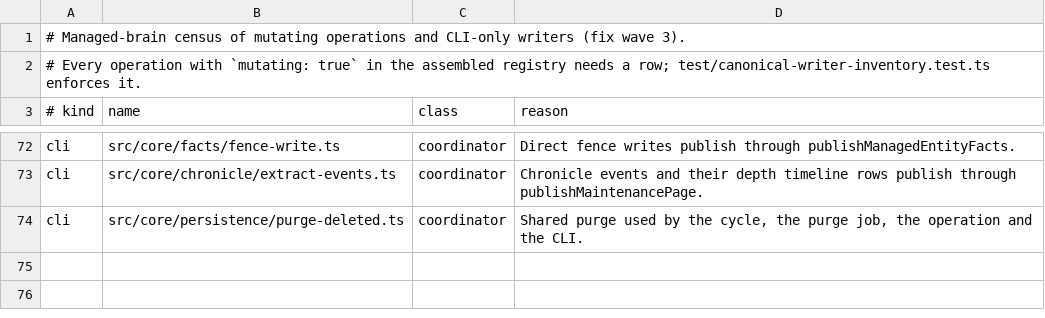
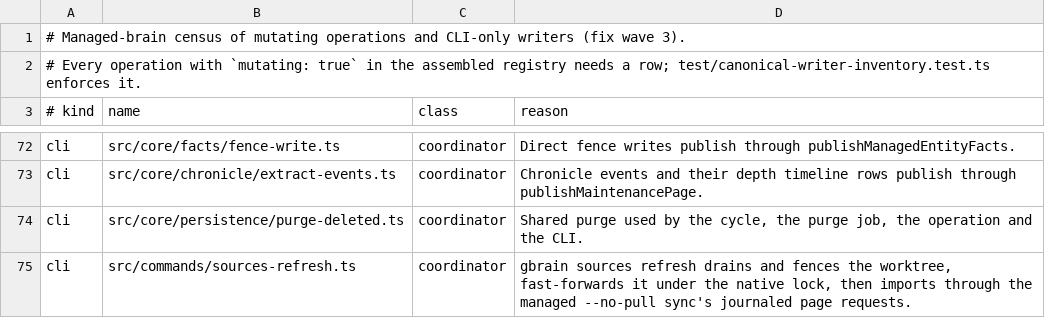
Before and after one commit to BeatusMomentum/gbrain, a TSV file: docs/architecture/managed-mutating-writers.tsv, drawn as a sheet; only a part is shown, gaps mark what is left out; the diff names each change by its address in the sheet, - before the commit and + after, or states it on an @@ line.

```diff
--- a/docs/architecture/managed-mutating-writers.tsv
+++ b/docs/architecture/managed-mutating-writers.tsv
+row 75: cli | src/commands/sources-refresh.ts | coordinator | gbrain sources refresh drains and fences the worktree, fast-forwards it under the native lock, then imports through the managed --no-pull sync's journaled page requests.
```
Also changed, not shown: docs/architecture/canonical-writers.tsv, 8 other files.
